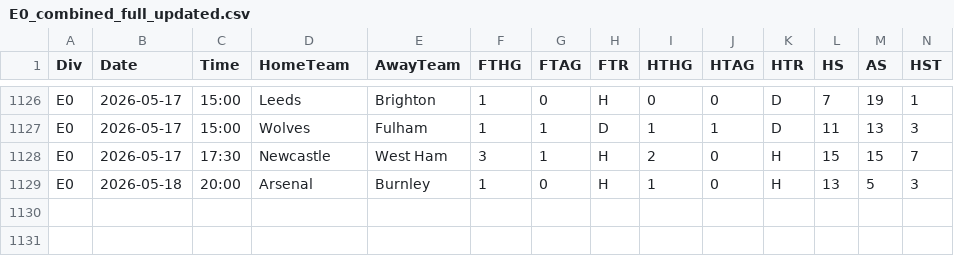
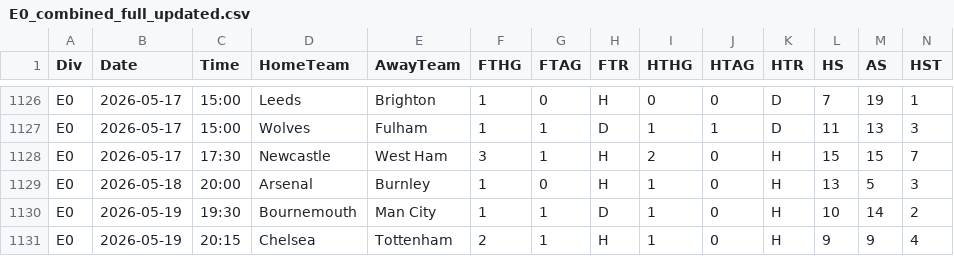
Before and after one commit to Daifyyy/Poisson, a CSV file: data/E0_combined_full_updated.csv, drawn as a sheet; only a part is shown, gaps mark what is left out; rows hold the shown columns only; the diff names each change by its address in the sheet, - before the commit and + after, or states it on an @@ line.

```diff
--- a/data/E0_combined_full_updated.csv
+++ b/data/E0_combined_full_updated.csv
+row 1130: E0 | 2026-05-19 | 19:30 | Bournemouth | Man City | 1 | 1 | D | 1 | 0 | H | 10 | 14 | 2
+row 1131: E0 | 2026-05-19 | 20:15 | Chelsea | Tottenham | 2 | 1 | H | 1 | 0 | H | 9 | 9 | 4
```
Also changed, not shown: data/B1_combined_full_updated.csv.
